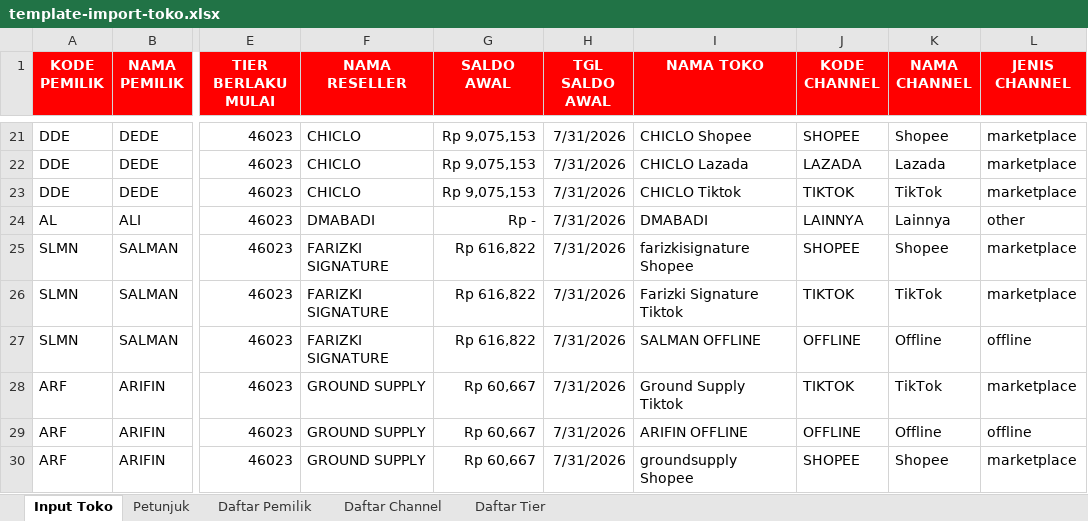
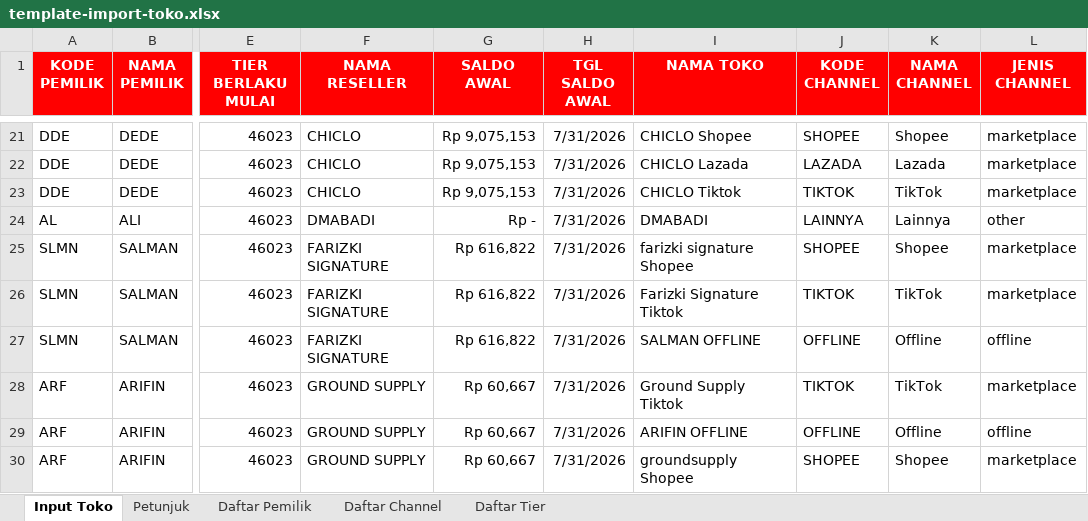
Before and after one commit to gfrnvibes/sanjaya-group, an Excel workbook: file_import/template-import-toko.xlsx, sheet Input Toko, drawn as a sheet; only a part is shown, gaps mark what is left out; values as stored, in another font and other column widths than the file's, no borders; the diff names each change by its address in the sheet, - before the commit and + after, or states it on an @@ line.

```diff
--- a/file_import/template-import-toko.xlsx (sheet Input Toko)
+++ b/file_import/template-import-toko.xlsx (sheet Input Toko)
-I25 (NAMA TOKO): farizkisignature Shopee
+I25 (NAMA TOKO): farizki signature Shopee
```
Also changed, not shown: file_import/Import_Pemetaan_SKU_BigSeller.xlsx, file_import/Katalog Terisi.xlsx, 21 other files.
